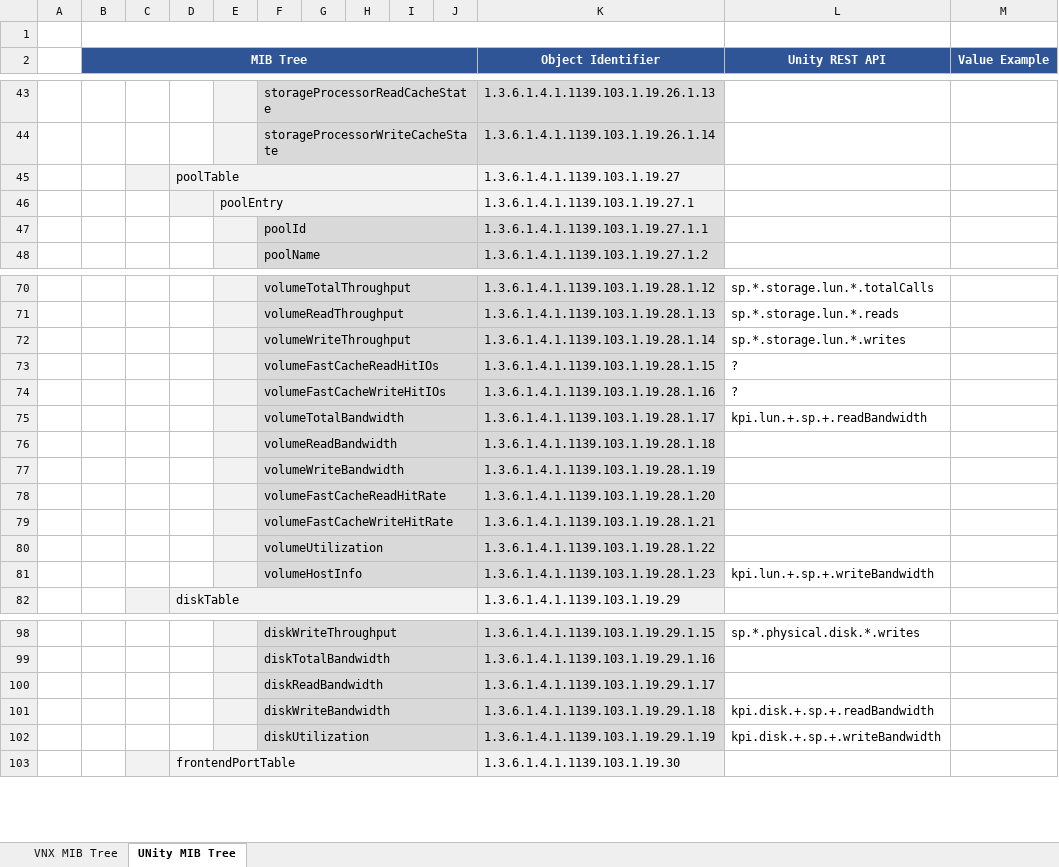
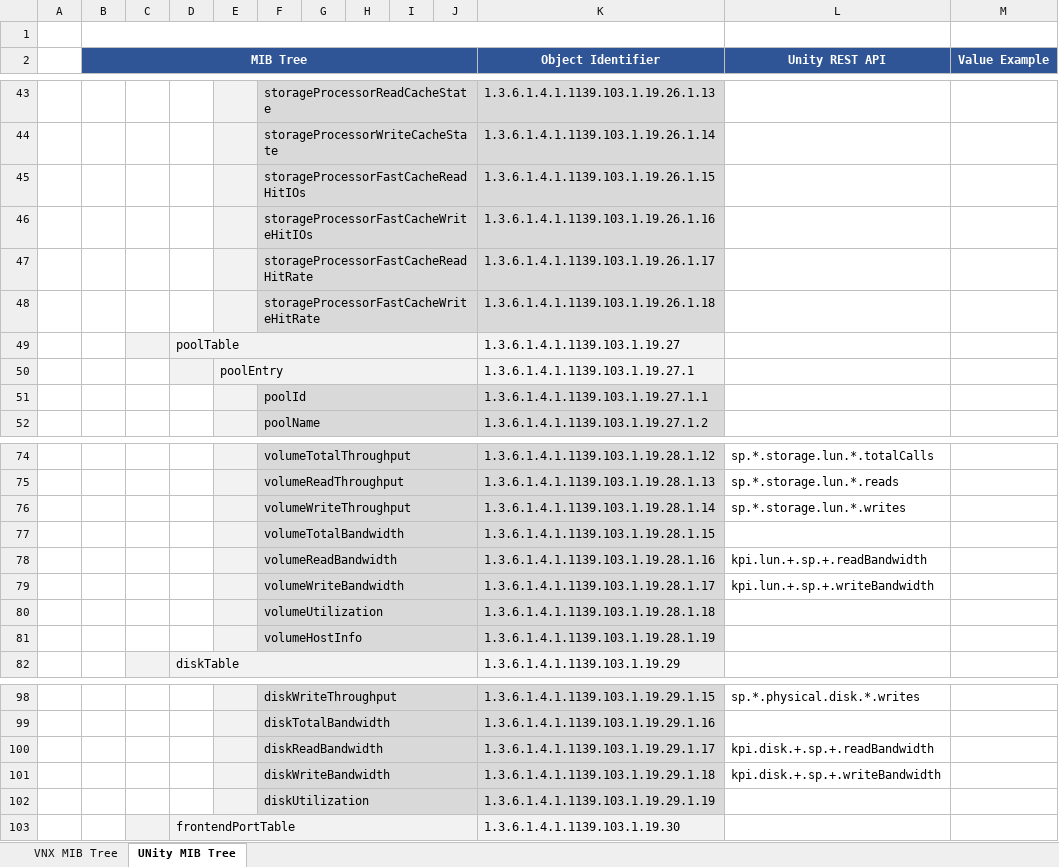
Before and after one commit to emc-openstack/snmp-agent, an Excel workbook: docs/MIB_tree.xlsx, sheet UNity MIB Tree, drawn as a sheet; only a part is shown, gaps mark what is left out; values as stored, in another font and other column widths than the file's, no borders; charts and pictures not drawn; removed rows and columns are numbered as before the commit, all else as after; the diff names each change by its address in the sheet, - before the commit and + after, or states it on an @@ line.

```diff
--- a/docs/MIB_tree.xlsx (sheet UNity MIB Tree)
+++ b/docs/MIB_tree.xlsx (sheet UNity MIB Tree)
+row 45:  |  |  |  |  | storageProcessorFastCacheReadHitIOs |  |  |  |  | 1.3.6.1.4.1.1139.103.1.19.26.1.15
+row 46:  |  |  |  |  | storageProcessorFastCacheWriteHitIOs |  |  |  |  | 1.3.6.1.4.1.1139.103.1.19.26.1.16
+row 47:  |  |  |  |  | storageProcessorFastCacheReadHitRate |  |  |  |  | 1.3.6.1.4.1.1139.103.1.19.26.1.17
+row 48:  |  |  |  |  | storageProcessorFastCacheWriteHitRate |  |  |  |  | 1.3.6.1.4.1.1139.103.1.19.26.1.18
-row 73:  |  |  |  |  | volumeFastCacheReadHitIOs |  |  |  |  | 1.3.6.1.4.1.1139.103.1.19.28.1.15 | ?
-row 74:  |  |  |  |  | volumeFastCacheWriteHitIOs |  |  |  |  | 1.3.6.1.4.1.1139.103.1.19.28.1.16 | ?
+row 77:  |  |  |  |  | volumeTotalBandwidth |  |  |  |  | 1.3.6.1.4.1.1139.103.1.19.28.1.15
-F78: volumeTotalBandwidth
+F78: volumeReadBandwidth
-K78 (Object Identifier): 1.3.6.1.4.1.1139.103.1.19.28.1.17
+K78 (Object Identifier): 1.3.6.1.4.1.1139.103.1.19.28.1.16
-row 76:  |  |  |  |  | volumeReadBandwidth |  |  |  |  | 1.3.6.1.4.1.1139.103.1.19.28.1.18
-K79 (Object Identifier): 1.3.6.1.4.1.1139.103.1.19.28.1.19
+K79 (Object Identifier): 1.3.6.1.4.1.1139.103.1.19.28.1.17
-L79 (Unity REST API): (empty)
+L79 (Unity REST API): kpi.lun.+.sp.+.writeBandwidth
-row 78:  |  |  |  |  | volumeFastCacheReadHitRate |  |  |  |  | 1.3.6.1.4.1.1139.103.1.19.28.1.20
-row 79:  |  |  |  |  | volumeFastCacheWriteHitRate |  |  |  |  | 1.3.6.1.4.1.1139.103.1.19.28.1.21
-K80 (Object Identifier): 1.3.6.1.4.1.1139.103.1.19.28.1.22
+K80 (Object Identifier): 1.3.6.1.4.1.1139.103.1.19.28.1.18
-K81 (Object Identifier): 1.3.6.1.4.1.1139.103.1.19.28.1.23
+K81 (Object Identifier): 1.3.6.1.4.1.1139.103.1.19.28.1.19
-L81 (Unity REST API): kpi.lun.+.sp.+.writeBandwidth
+L81 (Unity REST API): (empty)
-L100 (Unity REST API): (empty)
+L100 (Unity REST API): kpi.disk.+.sp.+.readBandwidth
-L101 (Unity REST API): kpi.disk.+.sp.+.readBandwidth
+L101 (Unity REST API): kpi.disk.+.sp.+.writeBandwidth
-L102 (Unity REST API): kpi.disk.+.sp.+.writeBandwidth
+L102 (Unity REST API): (empty)
```
Also changed, not shown: charts or pictures, 21 other files.
